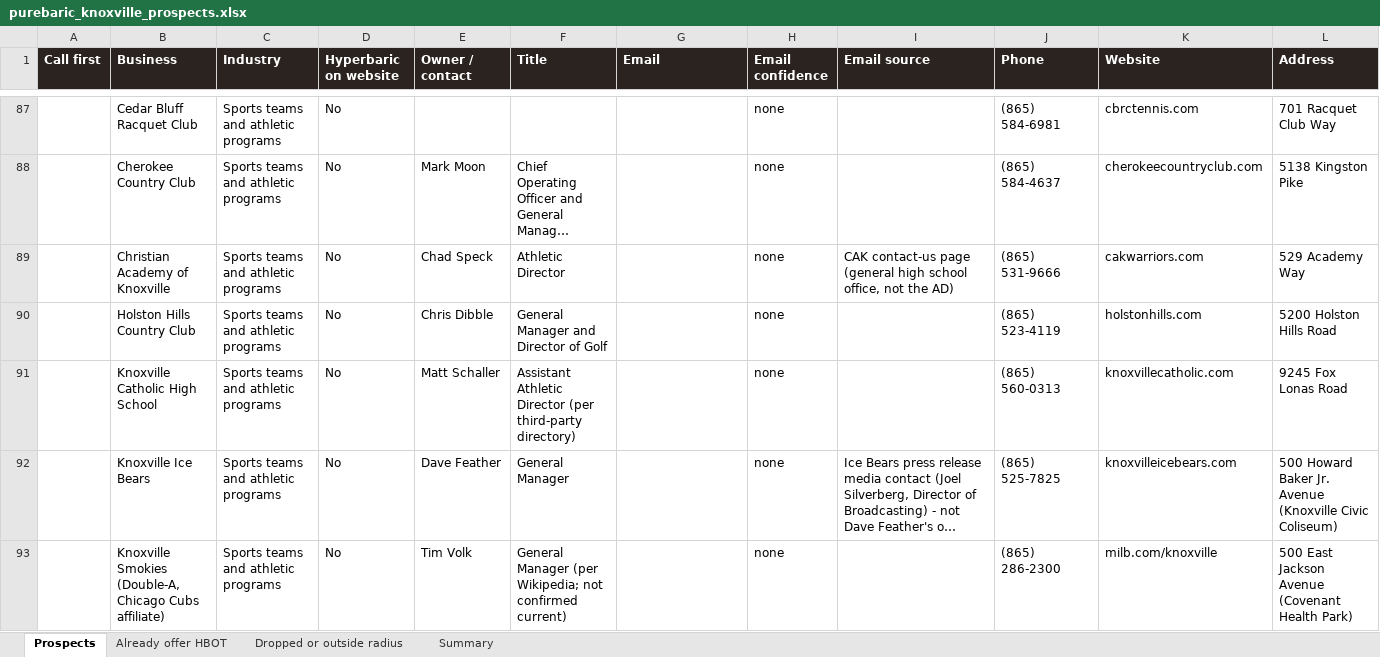
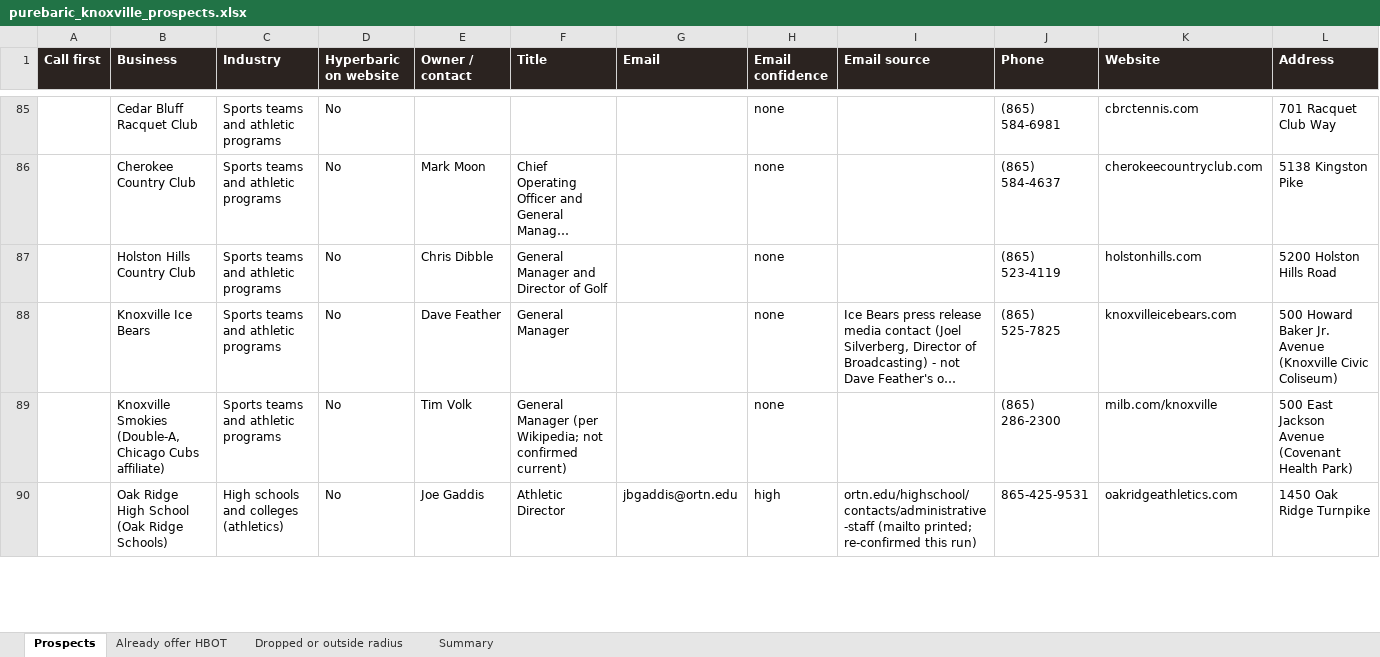
Before and after one commit to matthewbailie/purebaric-newsite, an Excel workbook: _internal/research/knoxville-tennessee/purebaric_knoxville_prospects.xlsx, sheet Prospects, drawn as a sheet; only a part is shown, gaps mark what is left out; long unchanged cells end in …; values as stored, in another font and other column widths than the file's, no borders; removed rows and columns are numbered as before the commit, all else as after; rows hold the shown columns only; the diff covers the shown part only; the diff names each change by its address in the sheet, - before the commit and + after, or states it on an @@ line.

```diff
--- a/_internal/research/knoxville-tennessee/purebaric_knoxville_prospects.xlsx (sheet Prospects)
+++ b/_internal/research/knoxville-tennessee/purebaric_knoxville_prospects.xlsx (sheet Prospects)
-row 89:  | Christian Academy of Knoxville | Sports teams and athletic programs | No | Chad Speck | Athletic Director |  | none | CAK contact-us page (general high school office, not the AD) | (865) 531-9666 | cakwarriors.com | 529 Academy Way
-row 91:  | Knoxville Catholic High School | Sports teams and athletic programs | No | Matt Schaller | Assistant Athletic Director (per third-party directory) |  | none |  | (865) 560-0313 | knoxvillecatholic.com | 9245 Fox Lonas Road
+row 90:  | Oak Ridge High School (Oak Ridge Schools) | High schools and colleges (athletics) | No | Joe Gaddis | Athletic Director | jbgaddis@ortn.edu | high | ortn.edu/highschool/contacts/administrative-staff (mailto printed; re-confirmed this run) | 865-425-9531 | oakridgeathletics.com | 1450 Oak Ridge Turnpike
```
Also changed, not shown: 39 added rows, 2 removed rows and 14 edited cells elsewhere in this sheet, sheet Dropped or outside radius, sheet Summary, _internal/outreach/purebaric_b2b_email_prospects.xlsx, 9 other files.
